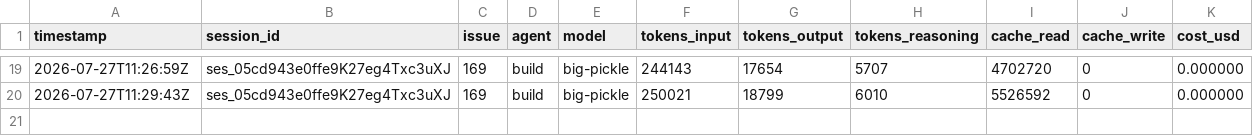
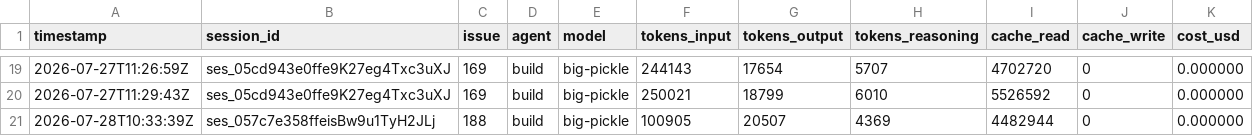
Before and after one commit to nmwael/subvocal, a CSV file: .aifinops/log.csv, drawn as a sheet; only a part is shown, gaps mark what is left out.

```diff
--- a/.aifinops/log.csv
+++ b/.aifinops/log.csv
@@ -20 +20,2 @@ timestamp,session_id,issue,agent,model,tokens_input,tokens_output,tokens_reasoni
 2026-07-27T11:29:43Z,ses_05cd943e0ffe9K27eg4Txc3uXJ,169,build,big-pickle,250021,18799,6010,5526592,0,0.000000
+2026-07-28T10:33:39Z,ses_057c7e358ffeisBw9u1TyH2JLj,188,build,big-pickle,100905,20507,4369,4482944,0,0.000000
```
Also changed, not shown: 13 other files.
